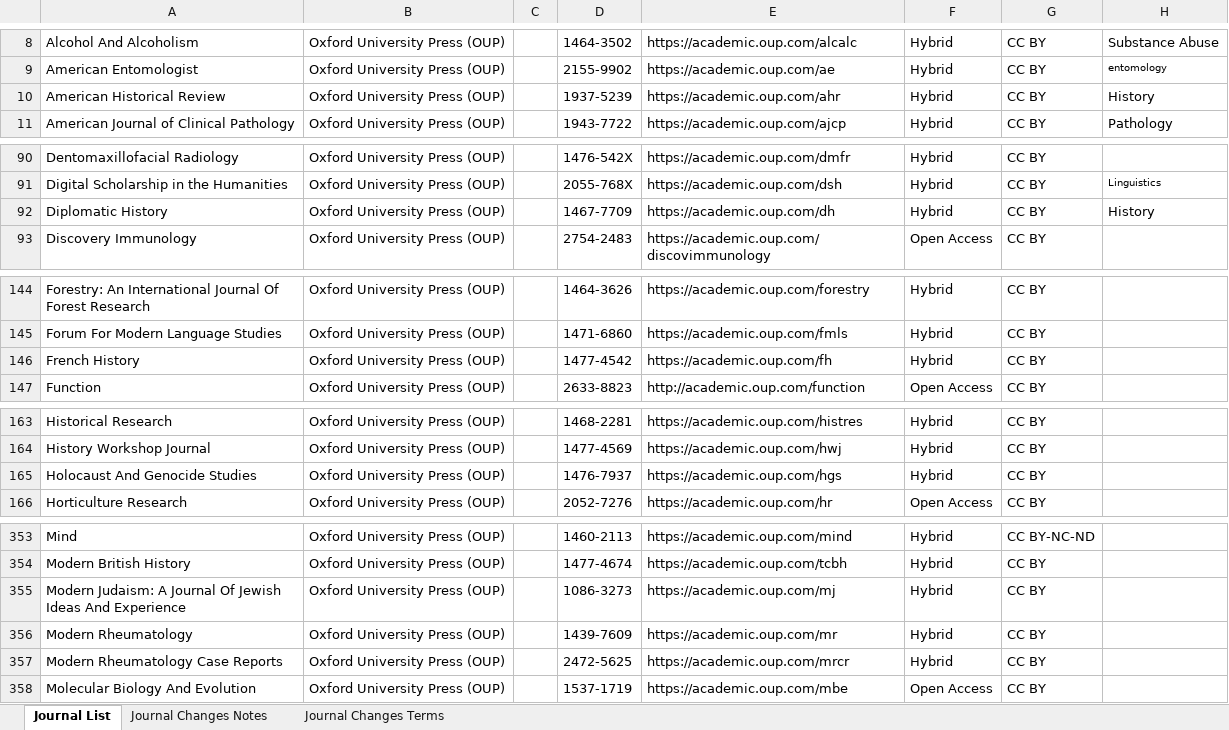
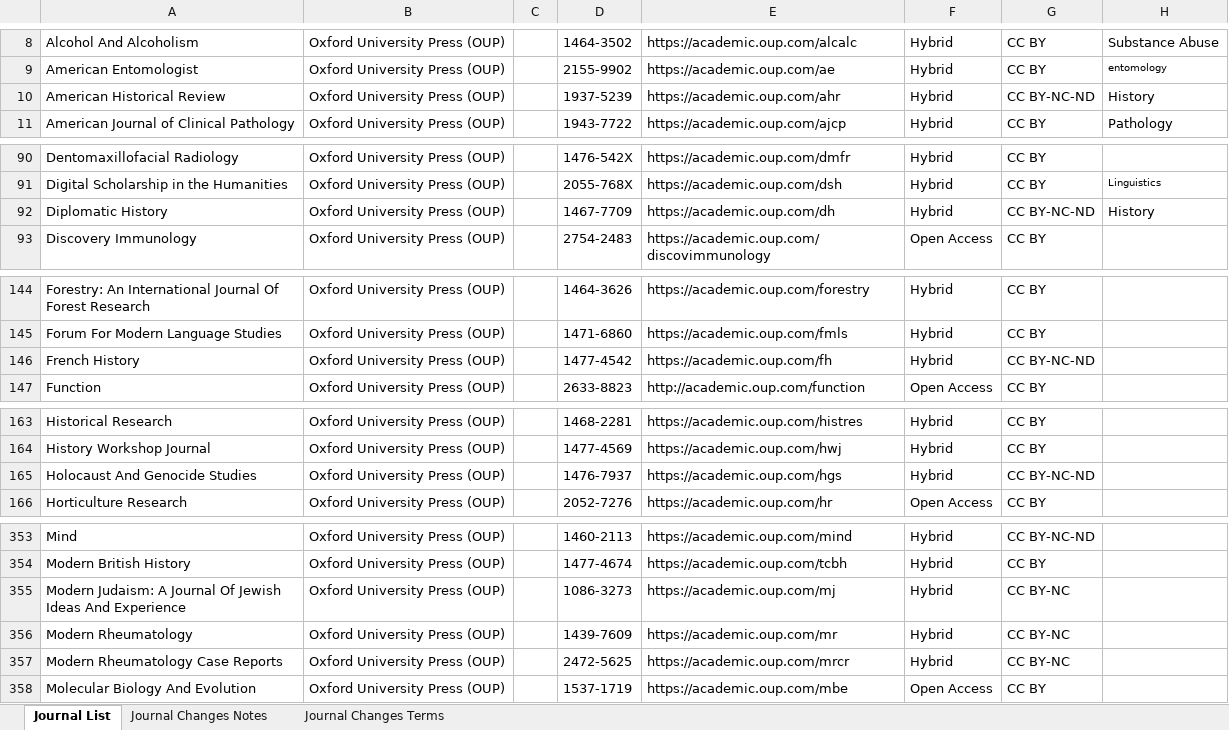
Before and after one commit to SciFreeOrg/UK-CoP, an Excel workbook: UK_CoP_TitleLists/OUP_HybridOpen_Scifreeimport.xlsx, sheet Journal List, drawn as a sheet; only a part is shown, gaps mark what is left out; values as stored, in another font and other column widths than the file's, no borders; table styles not drawn; the diff covers the shown part only; the diff names each change by its address in the sheet, - before the commit and + after, or states it on an @@ line.

Commit message:
Add files via upload

```diff
--- a/UK_CoP_TitleLists/OUP_HybridOpen_Scifreeimport.xlsx (sheet Journal List)
+++ b/UK_CoP_TitleLists/OUP_HybridOpen_Scifreeimport.xlsx (sheet Journal List)
-G10: CC BY
+G10: CC BY-NC-ND
-G92: CC BY
+G92: CC BY-NC-ND
-G146: CC BY
+G146: CC BY-NC-ND
-G165: CC BY
+G165: CC BY-NC-ND
-G355:G357: CC BY
+G355:G357: CC BY-NC
```
Also changed, not shown: 7 edited cells elsewhere in this sheet.
